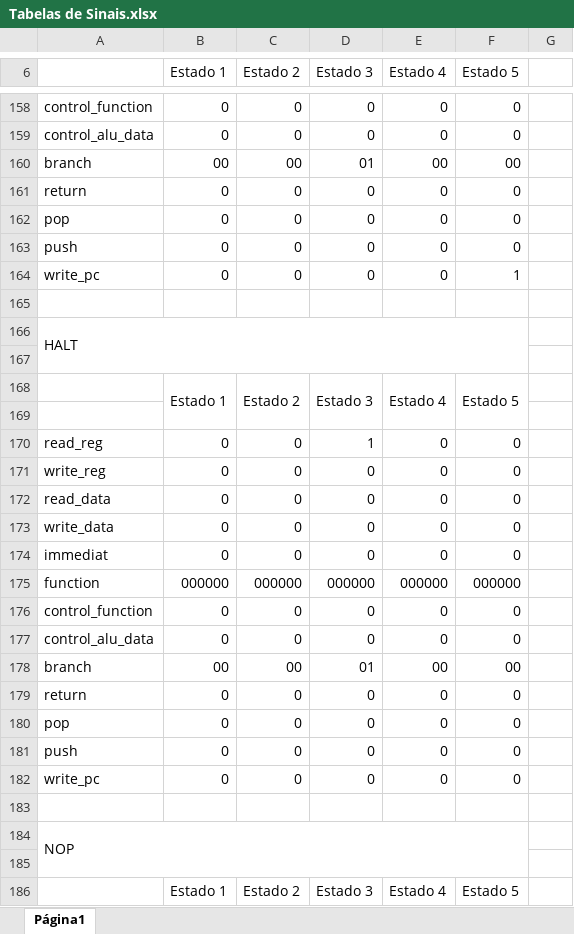
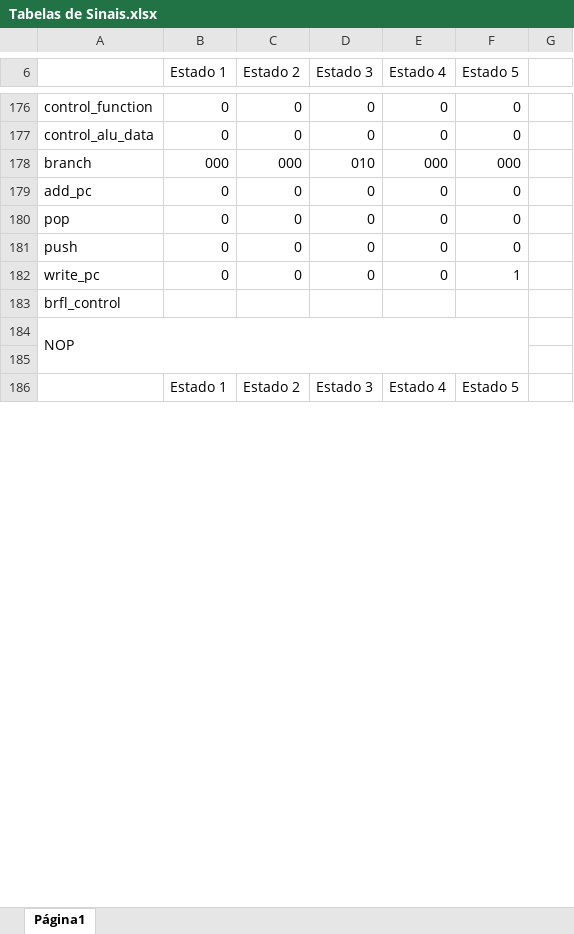
Before and after one commit to tec499-20142/t02-core-musa, an Excel workbook: doc/others/materials/Tabelas de Sinais.xlsx, sheet Página1, drawn as a sheet; only a part is shown, gaps mark what is left out; values as stored, in another font and other column widths than the file's, no cell formats; removed rows and columns are numbered as before the commit, all else as after; the diff covers the shown part only; the diff names each change by its address in the sheet, - before the commit and + after, or states it on an @@ line.

```diff
--- a/doc/others/materials/Tabelas de Sinais.xlsx (sheet Página1)
+++ b/doc/others/materials/Tabelas de Sinais.xlsx (sheet Página1)
-row 160: branch | 00 | 00 | 01 | 00 | 00
+row 178: branch | 000 | 000 | 010 | 000 | 000
-A179: return
+A179: add_pc
-row 165: (empty)
-A183: HALT
+A183: brfl_control
-A166:F167 merged
-row 167: (empty)
@@ row 168 moved to row 114: Estado 1 @@
-row 169: (empty)
-row 170: read_reg | 0 | 0 | 1 | 0 | 0
@@ row 171 moved to row 81: write_reg @@
@@ row 172 moved to row 100: read_data @@
@@ row 173 moved to row 119: write_data @@
-row 174: immediat | 0 | 0 | 0 | 0 | 0
@@ row 175 moved to row 121: function @@
-row 176: control_function | 0 | 0 | 0 | 0 | 0
@@ row 177 moved to row 123: control_alu_data @@
-row 178: branch | 00 | 00 | 01 | 00 | 00
-row 179: return | 0 | 0 | 0 | 0 | 0
-row 180: pop | 0 | 0 | 0 | 0 | 0
@@ row 181 moved to row 145: push @@
-row 182: write_pc | 0 | 0 | 0 | 0 | 0
-row 183: (empty)
```
Also changed, not shown: 32 added rows, 20 removed rows, 14 moved rows, 34 edited cells and merged cells elsewhere in this sheet, cell formats.
